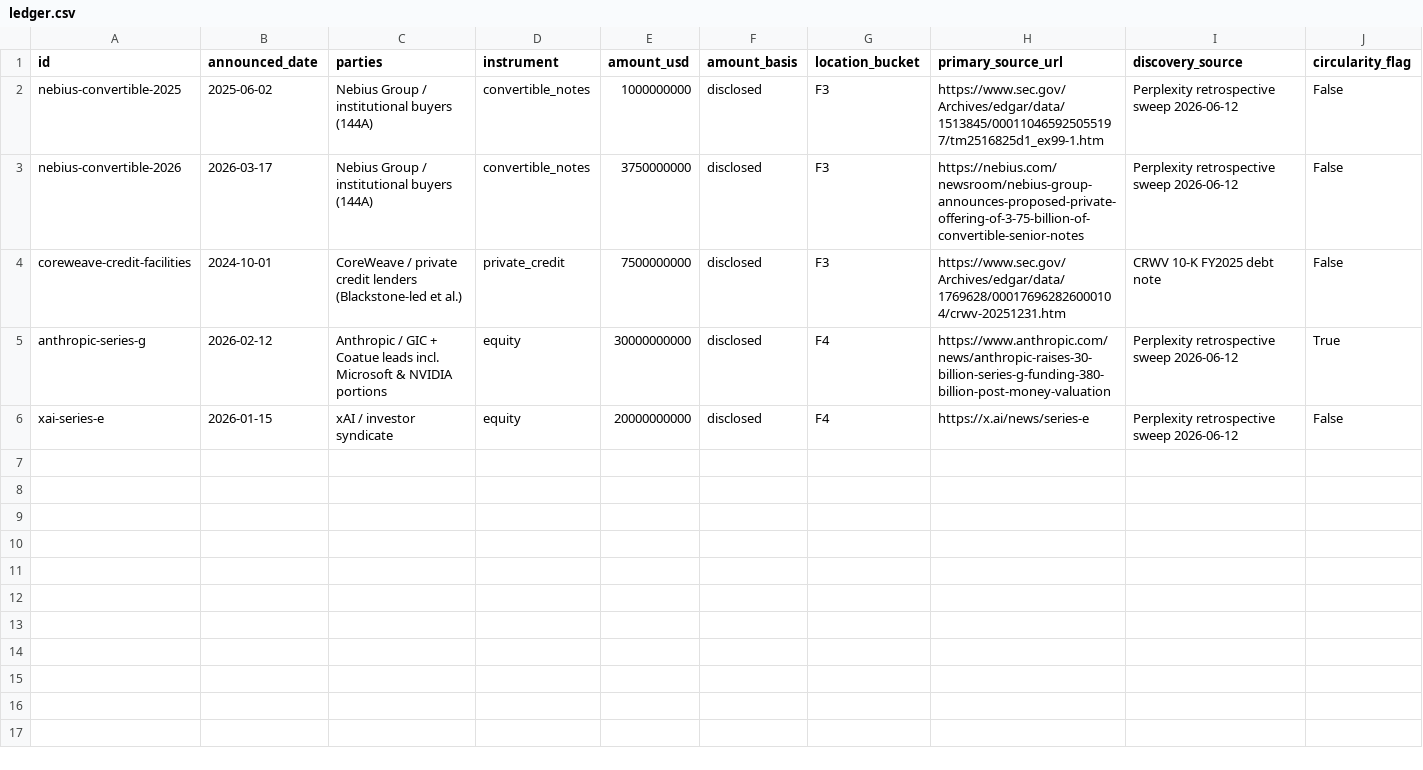
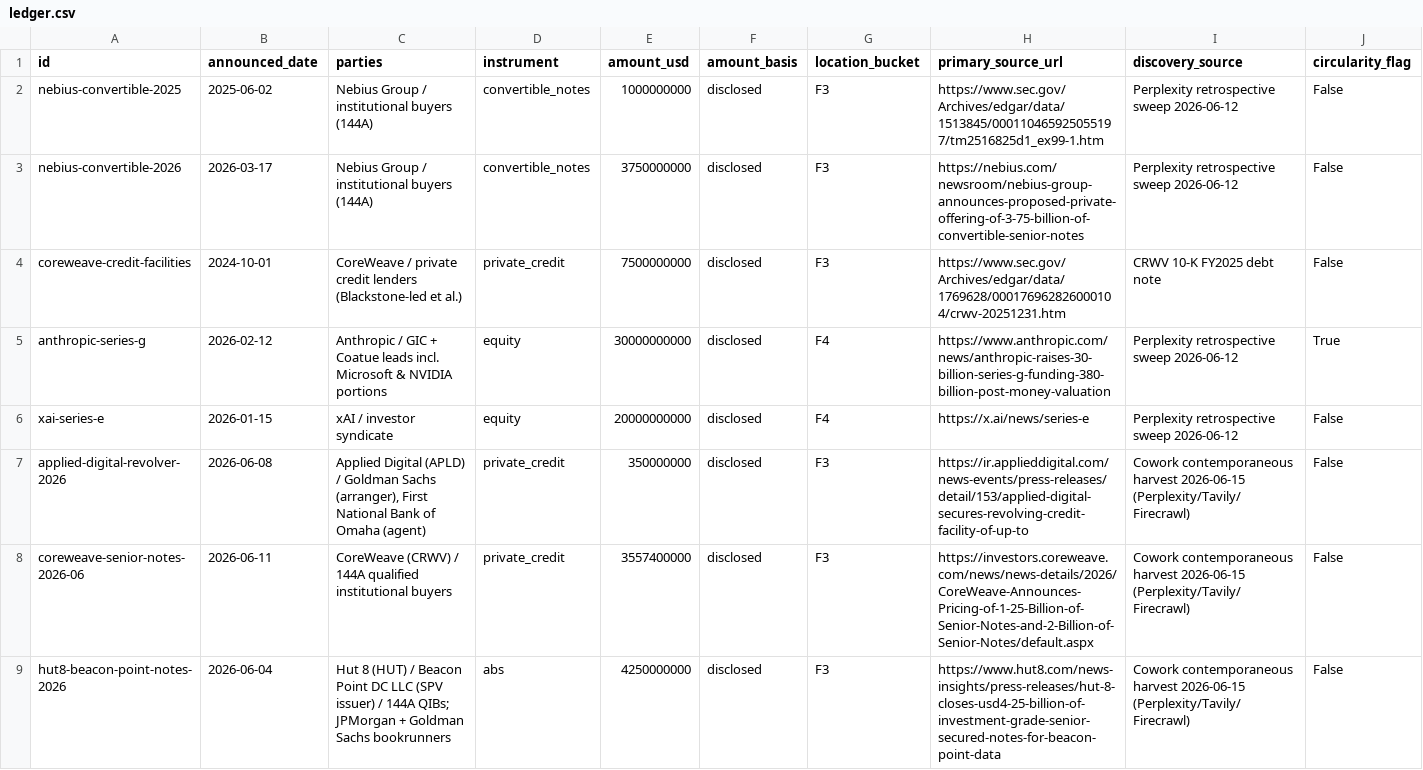
Before and after one commit to allangiraf-hub/return-on-thinking, a CSV file: data/curated/ledger.csv, drawn as a sheet; only a part is shown; rows hold the shown columns only; the diff covers the shown part only; the diff names each change by its address in the sheet, - before the commit and + after, or states it on an @@ line.

Commit message:
Harvest 2026-06-15: +5 contemporaneous deals (~$43.6bn)
F3 (external credit-like to K-holders): Applied Digital $350m revolver; CoreWeave $1.25bn+EUR2bn senior notes; Hut 8/Beacon Point $4.25bn senior secured project notes; Keel $458m convertibles. F4 (vendor/circular): Broadcom AI XPV / Apollo+Blackstone $35bn SPV chip-lease for Anthropic (circularity_flag=true). All primary-sourced; validate_curated passes.

```diff
--- a/data/curated/ledger.csv
+++ b/data/curated/ledger.csv
+row 7: applied-digital-revolver-2026 | 2026-06-08 | Applied Digital (APLD) / Goldman Sachs (arranger), First National Bank of Omaha (agent) | private_credit | 350000000 | disclosed | F3 | https://ir.applieddigital.com/news-events/press-releases/detail/153/applied-digital-secures-revolving-credit-facility-of-up-to | Cowork contemporaneous harvest 2026-06-15 (Perplexity/Tavily/Firecrawl) | False
+row 8: coreweave-senior-notes-2026-06 | 2026-06-11 | CoreWeave (CRWV) / 144A qualified institutional buyers | private_credit | 3557400000 | disclosed | F3 | https://investors.coreweave.com/news/news-details/2026/CoreWeave-Announces-Pricing-of-1-25-Billion-of-Senior-Notes-and-2-Billion-of-Senior-Notes/default.aspx | Cowork contemporaneous harvest 2026-06-15 (Perplexity/Tavily/Firecrawl) | False
+row 9: hut8-beacon-point-notes-2026 | 2026-06-04 | Hut 8 (HUT) / Beacon Point DC LLC (SPV issuer) / 144A QIBs; JPMorgan + Goldman Sachs bookrunners | abs | 4250000000 | disclosed | F3 | https://www.hut8.com/news-insights/press-releases/hut-8-closes-usd4-25-billion-of-investment-grade-senior-secured-notes-for-beacon-point-data | Cowork contemporaneous harvest 2026-06-15 (Perplexity/Tavily/Firecrawl) | False
```
Also changed, not shown: 2 added rows elsewhere in this file.
